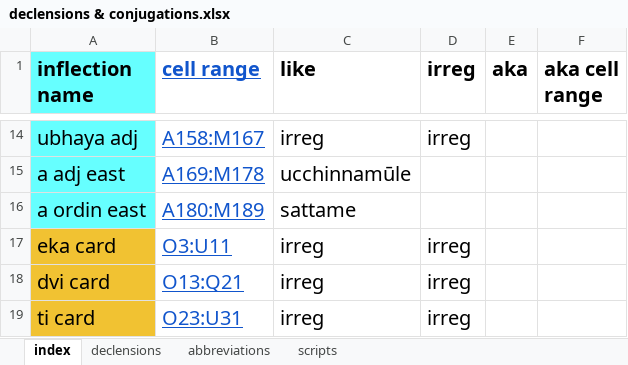
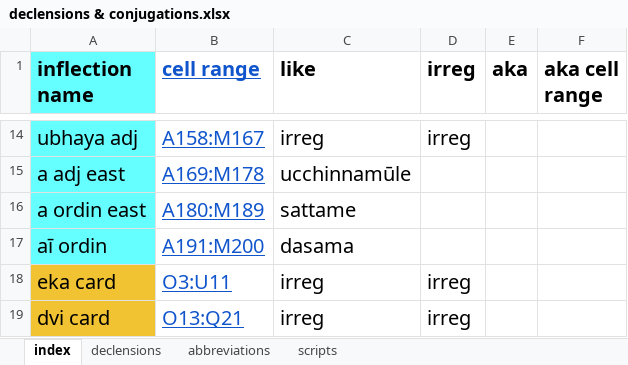
Before and after one commit to digitalpalidictionary/inflection-generator, an Excel workbook: declensions & conjugations.xlsx, sheet index, drawn as a sheet; only a part is shown, gaps mark what is left out; the shorter side is filled out with more unchanged rows; values as stored, in another font and other column widths than the file's, no borders; the diff names each change by its address in the sheet, - before the commit and + after, or states it on an @@ line.

```diff
--- a/declensions & conjugations.xlsx (sheet index)
+++ b/declensions & conjugations.xlsx (sheet index)
+row 17: aī ordin | A191:M200 | dasama
```
Also changed, not shown: sheet declensions, 12 other files.
